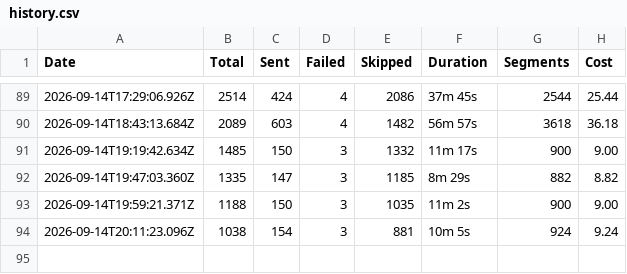
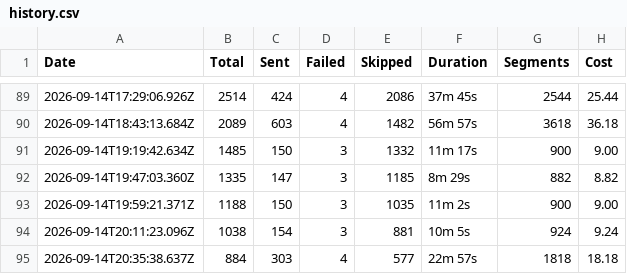
Before and after one commit to Wiingy-US/Loop-Sms-sender, a CSV file: history.csv, drawn as a sheet; only a part is shown, gaps mark what is left out.

Commit message:
Update SMS run history

```diff
--- a/history.csv
+++ b/history.csv
@@ -94 +94,2 @@ Date,Total,Sent,Failed,Skipped,Duration,Segments,Cost
 2026-09-14T20:11:23.096Z,1038,154,3,881,10m 5s,924,9.24
+2026-09-14T20:35:38.637Z,884,303,4,577,22m 57s,1818,18.18
```
